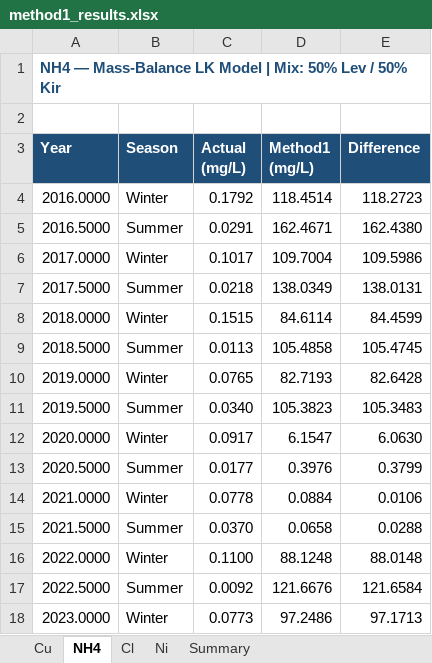
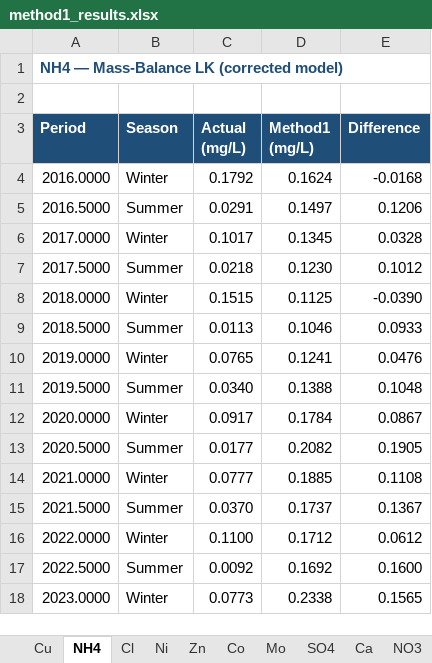
Before and after one commit to jonamarkin/water-quality-2, an Excel workbook: method1_results.xlsx, sheet NH4, drawn as a sheet; only a part is shown; values as stored, in another font and other column widths than the file's, no borders; the diff covers the shown part only; the diff names each change by its address in the sheet, - before the commit and + after, or states it on an @@ line.

```diff
--- a/method1_results.xlsx (sheet NH4)
+++ b/method1_results.xlsx (sheet NH4)
+sheet tab: Zn
+sheet tab: Co
+sheet tab: Mo
+sheet tab: SO4
+sheet tab: Ca
+sheet tab: NO3
-A1 (Period): …Mass-Balance LK Model | Mix: 50% Lev / 50% Kir
+A1 (Period): …Mass-Balance LK (corrected model)
-A3: Year
+A3: Period
-D4 (Method1 (mg/L)): 118.4514
+D4 (Method1 (mg/L)): 0.1624
-E4 (Difference): 118.2723
+E4 (Difference): -0.0168
-D5 (Method1 (mg/L)): 162.4671
+D5 (Method1 (mg/L)): 0.1497
-E5 (Difference): 162.4380
+E5 (Difference): 0.1206
-D6 (Method1 (mg/L)): 109.7004
+D6 (Method1 (mg/L)): 0.1345
-E6 (Difference): 109.5986
+E6 (Difference): 0.0328
-D7 (Method1 (mg/L)): 138.0349
+D7 (Method1 (mg/L)): 0.1230
-E7 (Difference): 138.0131
+E7 (Difference): 0.1012
-D8 (Method1 (mg/L)): 84.6114
+D8 (Method1 (mg/L)): 0.1125
-E8 (Difference): 84.4599
+E8 (Difference): -0.0390
-D9 (Method1 (mg/L)): 105.4858
+D9 (Method1 (mg/L)): 0.1046
-E9 (Difference): 105.4745
+E9 (Difference): 0.0933
-D10 (Method1 (mg/L)): 82.7193
+D10 (Method1 (mg/L)): 0.1241
-E10 (Difference): 82.6428
+E10 (Difference): 0.0476
-D11 (Method1 (mg/L)): 105.3823
+D11 (Method1 (mg/L)): 0.1388
-E11 (Difference): 105.3483
+E11 (Difference): 0.1048
-D12 (Method1 (mg/L)): 6.1547
+D12 (Method1 (mg/L)): 0.1784
-E12 (Difference): 6.0630
+E12 (Difference): 0.0867
-D13 (Method1 (mg/L)): 0.3976
+D13 (Method1 (mg/L)): 0.2082
-E13 (Difference): 0.3799
+E13 (Difference): 0.1905
-C14 (Actual (mg/L)): 0.0778
+C14 (Actual (mg/L)): 0.0777
-D14 (Method1 (mg/L)): 0.0884
+D14 (Method1 (mg/L)): 0.1885
-E14 (Difference): 0.0106
+E14 (Difference): 0.1108
-D15 (Method1 (mg/L)): 0.0658
+D15 (Method1 (mg/L)): 0.1737
-E15 (Difference): 0.0288
+E15 (Difference): 0.1367
-D16 (Method1 (mg/L)): 88.1248
+D16 (Method1 (mg/L)): 0.1712
-E16 (Difference): 88.0148
+E16 (Difference): 0.0612
-D17 (Method1 (mg/L)): 121.6676
+D17 (Method1 (mg/L)): 0.1692
-E17 (Difference): 121.6584
+E17 (Difference): 0.1600
-D18 (Method1 (mg/L)): 97.2486
+D18 (Method1 (mg/L)): 0.2338
-E18 (Difference): 97.1713
+E18 (Difference): 0.1565
```
Also changed, not shown: 17 edited cells elsewhere in this sheet, sheet Summary, sheet Ni, sheet Cu, sheet Cl, other sheet tabs, 14 other files.
